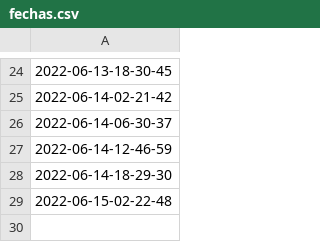
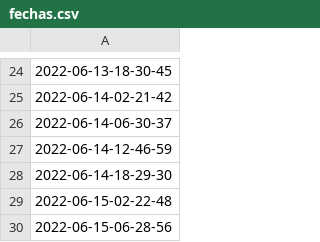
Before and after one commit to sebasur90/diarios_actualizados, a CSV file: fechas.csv, drawn as a sheet; only a part is shown, gaps mark what is left out; the diff names each change by its address in the sheet, - before the commit and + after, or states it on an @@ line.

Commit message:
actualizando diarios

```diff
--- a/fechas.csv
+++ b/fechas.csv
+row 30: 2022-06-15-06-28-56
```
